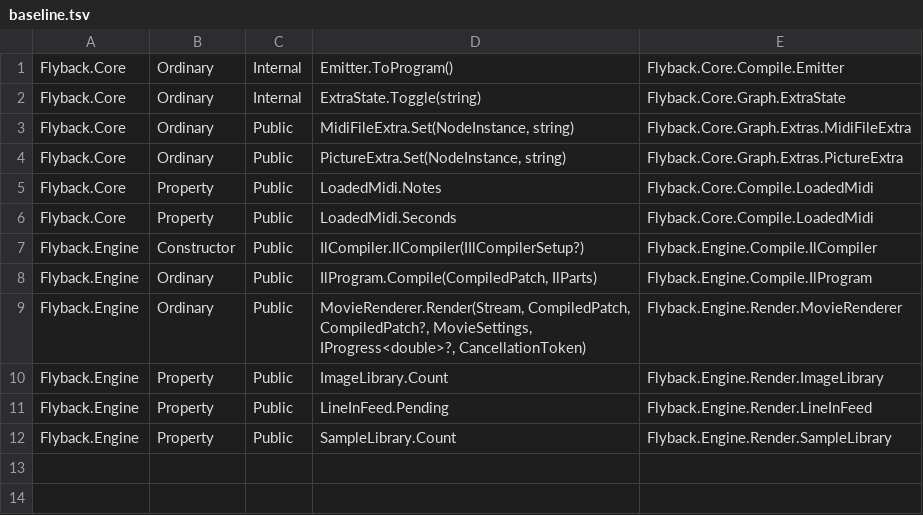
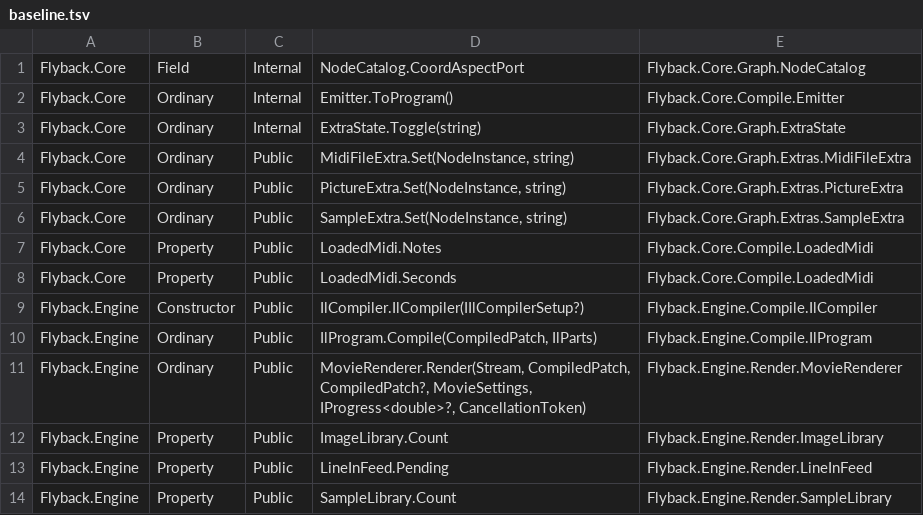
Before and after one commit to markovcd/Flyback, a TSV file: tools/TestOnlyMembers/baseline.tsv, drawn as a sheet; the diff names each change by its address in the sheet, - before the commit and + after, or states it on an @@ line.

```diff
--- a/tools/TestOnlyMembers/baseline.tsv
+++ b/tools/TestOnlyMembers/baseline.tsv
+row 1: Flyback.Core | Field | Internal | NodeCatalog.CoordAspectPort | Flyback.Core.Graph.NodeCatalog
+row 6: Flyback.Core | Ordinary | Public | SampleExtra.Set(NodeInstance, string) | Flyback.Core.Graph.Extras.SampleExtra
```
Also changed, not shown: 5 other files.
